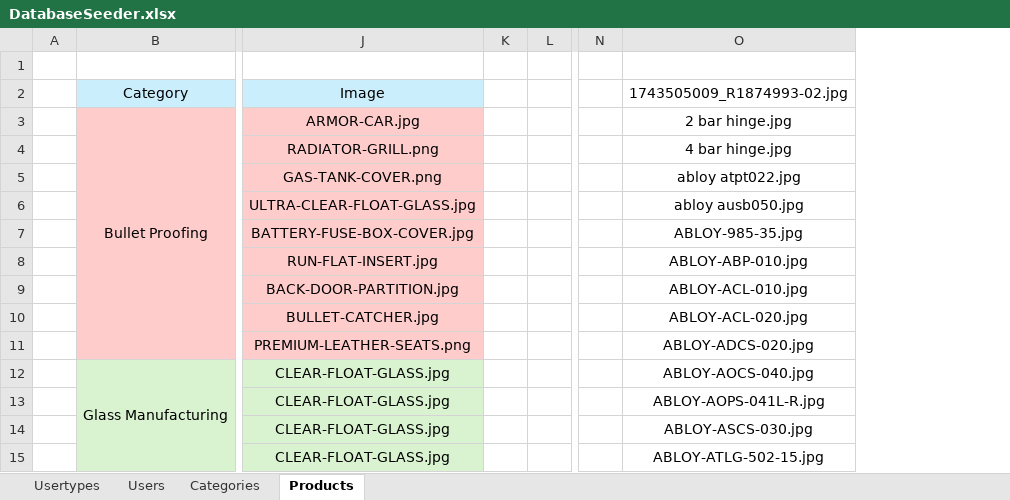
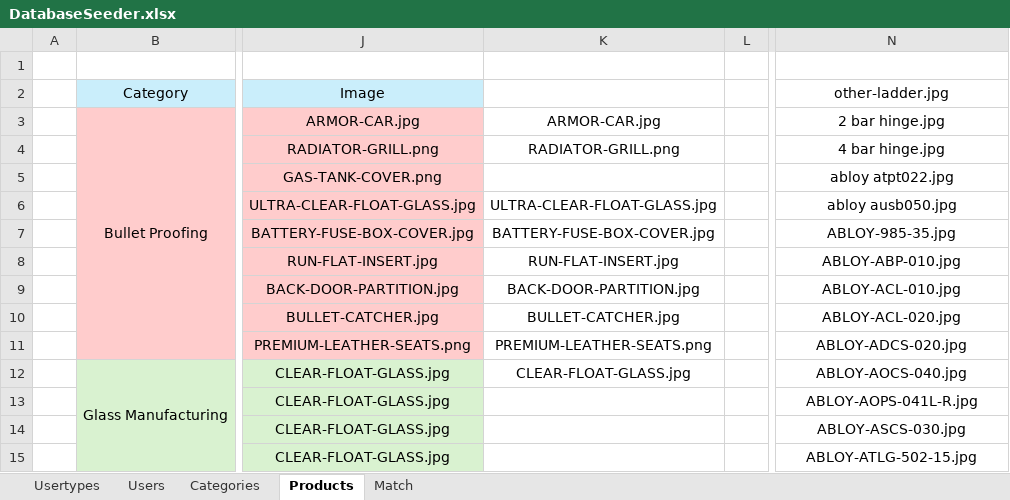
Before and after one commit to grgjose/tqmp, an Excel workbook: storage/app/public/imports/DatabaseSeeder.xlsx, sheet Products, drawn as a sheet; only a part is shown, gaps mark what is left out; values as stored, in another font and other column widths than the file's, no borders; conditional formats not drawn; removed rows and columns are numbered as before the commit, all else as after; the diff names each change by its address in the sheet, - before the commit and + after, or states it on an @@ line.

```diff
--- a/storage/app/public/imports/DatabaseSeeder.xlsx (sheet Products)
+++ b/storage/app/public/imports/DatabaseSeeder.xlsx (sheet Products)
+sheet tab: Match
-column K, empty
+column K, rows 3-12: ARMOR-CAR.jpg | RADIATOR-GRILL.png |  | ULTRA-CLEAR-FLOAT-GLASS.jpg | BATTERY-FUSE-BOX-COVER.jpg | RUN-FLAT-INSERT.jpg | BACK-DOOR-PARTITION.jpg | BULLET-CATCHER.jpg | PREMIUM-LEATHER-SEATS.png | CLEAR-FLOAT-GLASS.jpg
-column N, empty
-N2: 1743505009_R1874993-02.jpg
+N2: other-ladder.jpg
```
Also changed, not shown: formulas that keep their value, 1 other file.
